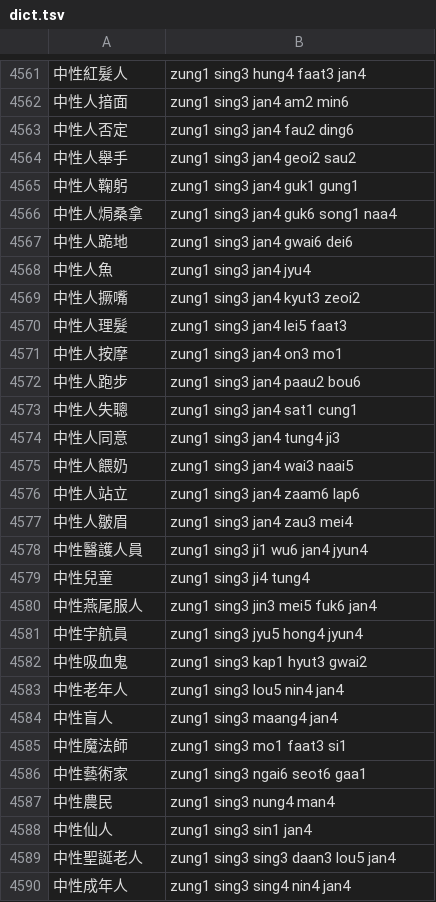
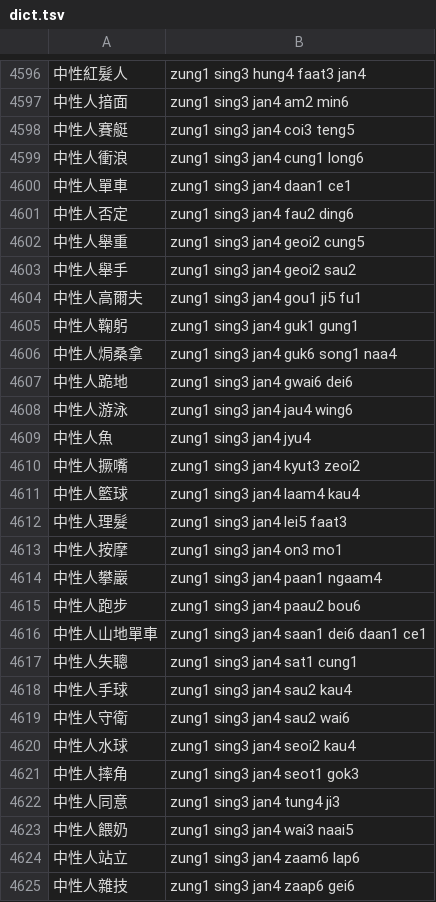
Before and after one commit to bingzheung/emoji-cantonese, a TSV file: output/dict.tsv, drawn as a sheet; only a part is shown, gaps mark what is left out; the shorter side is filled out with more unchanged rows; the diff covers the shown part only; the diff names each change by its address in the sheet, - before the commit and + after, or states it on an @@ line.

```diff
--- a/output/dict.tsv
+++ b/output/dict.tsv
+row 4598: 中性人賽艇 | zung1 sing3 jan4 coi3 teng5
+row 4599: 中性人衝浪 | zung1 sing3 jan4 cung1 long6
+row 4600: 中性人單車 | zung1 sing3 jan4 daan1 ce1
+row 4602: 中性人舉重 | zung1 sing3 jan4 geoi2 cung5
+row 4604: 中性人高爾夫 | zung1 sing3 jan4 gou1 ji5 fu1
+row 4608: 中性人游泳 | zung1 sing3 jan4 jau4 wing6
+row 4611: 中性人籃球 | zung1 sing3 jan4 laam4 kau4
+row 4614: 中性人攀巖 | zung1 sing3 jan4 paan1 ngaam4
+row 4616: 中性人山地單車 | zung1 sing3 jan4 saan1 dei6 daan1 ce1
+row 4618: 中性人手球 | zung1 sing3 jan4 sau2 kau4
+row 4619: 中性人守衛 | zung1 sing3 jan4 sau2 wai6
+row 4620: 中性人水球 | zung1 sing3 jan4 seoi2 kau4
+row 4621: 中性人摔角 | zung1 sing3 jan4 seot1 gok3
+row 4625: 中性人雜技 | zung1 sing3 jan4 zaap6 gei6
```
Also changed, not shown: 44 added rows and 7 removed rows elsewhere in this file, 8 other files.
